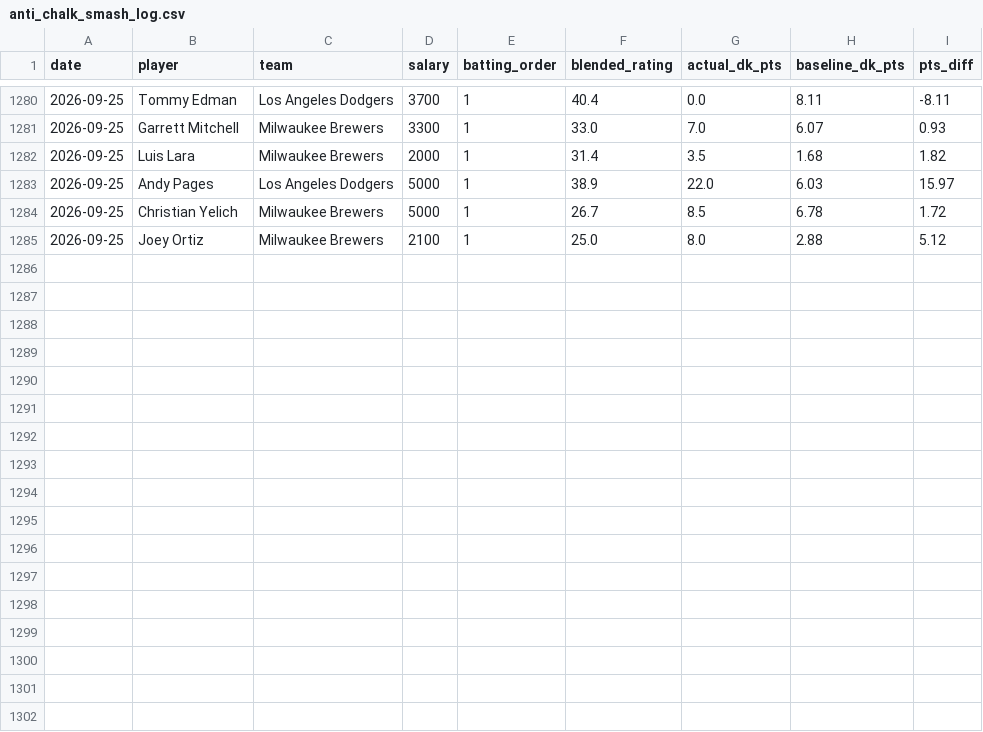
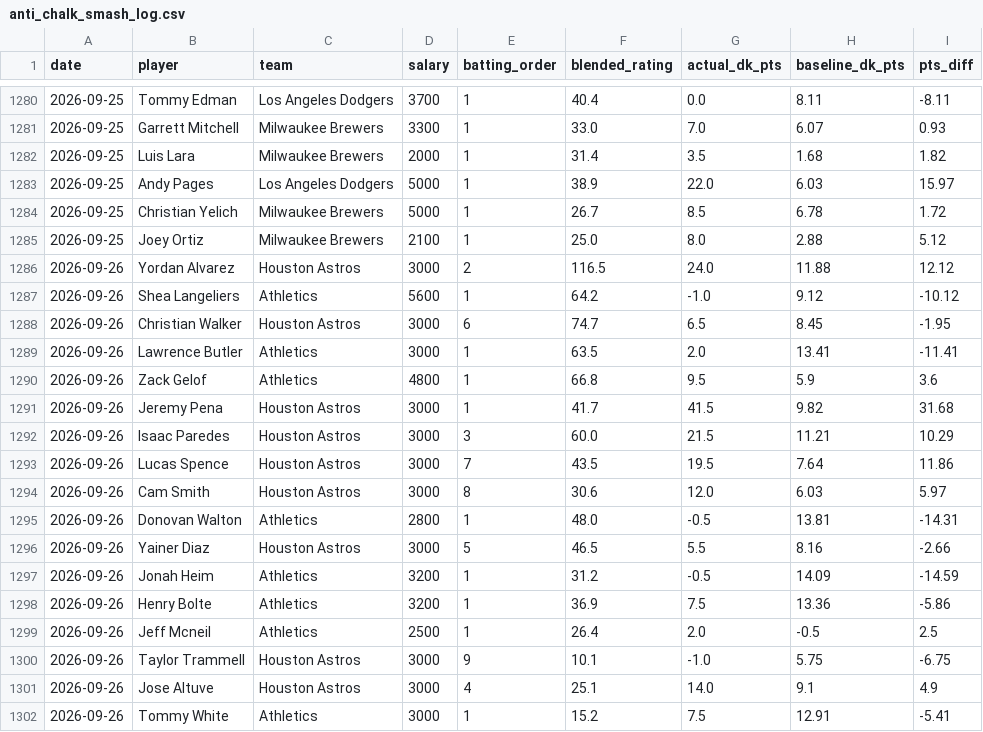
Before and after one commit to kklosowiak/MlbDFS, a CSV file: scratch/passive_tracker/signals/anti_chalk_smash_log.csv, drawn as a sheet; only a part is shown, gaps mark what is left out; the diff names each change by its address in the sheet, - before the commit and + after, or states it on an @@ line.

```diff
--- a/scratch/passive_tracker/signals/anti_chalk_smash_log.csv
+++ b/scratch/passive_tracker/signals/anti_chalk_smash_log.csv
+row 1286: 2026-09-26 | Yordan Alvarez | Houston Astros | 3000 | 2 | 116.5 | 24.0 | 11.88 | 12.12
+row 1287: 2026-09-26 | Shea Langeliers | Athletics | 5600 | 1 | 64.2 | -1.0 | 9.12 | -10.12
+row 1288: 2026-09-26 | Christian Walker | Houston Astros | 3000 | 6 | 74.7 | 6.5 | 8.45 | -1.95
+row 1289: 2026-09-26 | Lawrence Butler | Athletics | 3000 | 1 | 63.5 | 2.0 | 13.41 | -11.41
+row 1290: 2026-09-26 | Zack Gelof | Athletics | 4800 | 1 | 66.8 | 9.5 | 5.9 | 3.6
+row 1291: 2026-09-26 | Jeremy Pena | Houston Astros | 3000 | 1 | 41.7 | 41.5 | 9.82 | 31.68
+row 1292: 2026-09-26 | Isaac Paredes | Houston Astros | 3000 | 3 | 60.0 | 21.5 | 11.21 | 10.29
+row 1293: 2026-09-26 | Lucas Spence | Houston Astros | 3000 | 7 | 43.5 | 19.5 | 7.64 | 11.86
+row 1294: 2026-09-26 | Cam Smith | Houston Astros | 3000 | 8 | 30.6 | 12.0 | 6.03 | 5.97
+row 1295: 2026-09-26 | Donovan Walton | Athletics | 2800 | 1 | 48.0 | -0.5 | 13.81 | -14.31
+row 1296: 2026-09-26 | Yainer Diaz | Houston Astros | 3000 | 5 | 46.5 | 5.5 | 8.16 | -2.66
+row 1297: 2026-09-26 | Jonah Heim | Athletics | 3200 | 1 | 31.2 | -0.5 | 14.09 | -14.59
+row 1298: 2026-09-26 | Henry Bolte | Athletics | 3200 | 1 | 36.9 | 7.5 | 13.36 | -5.86
+row 1299: 2026-09-26 | Jeff Mcneil | Athletics | 2500 | 1 | 26.4 | 2.0 | -0.5 | 2.5
+row 1300: 2026-09-26 | Taylor Trammell | Houston Astros | 3000 | 9 | 10.1 | -1.0 | 5.75 | -6.75
+row 1301: 2026-09-26 | Jose Altuve | Houston Astros | 3000 | 4 | 25.1 | 14.0 | 9.1 | 4.9
+row 1302: 2026-09-26 | Tommy White | Athletics | 3000 | 1 | 15.2 | 7.5 | 12.91 | -5.41
```
Also changed, not shown: scratch/passive_tracker/signals/elite_platoon_log.csv, scratch/passive_tracker/signals/hot_msmi_log.csv, 14 other files.
